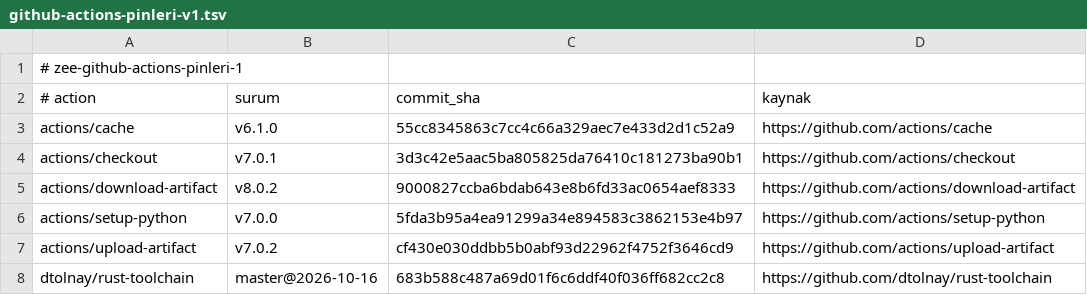
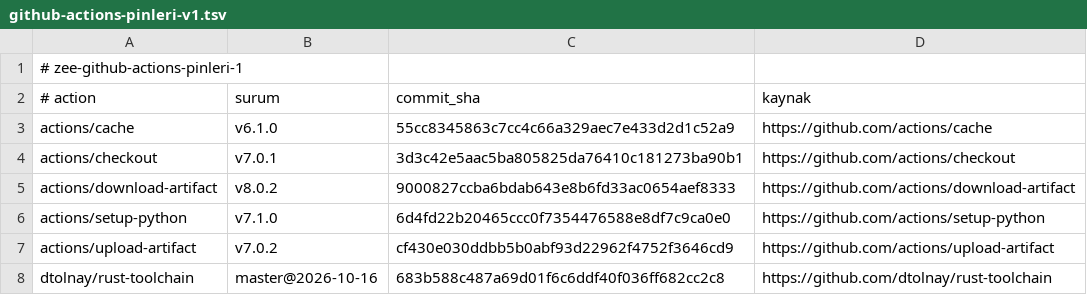
Before and after one commit to merbay-erp/zee, a TSV file: docs/github-actions-pinleri-v1.tsv, drawn as a sheet.

```diff
--- a/docs/github-actions-pinleri-v1.tsv
+++ b/docs/github-actions-pinleri-v1.tsv
@@ -5,3 +5,3 @@ actions/checkout	v7.0.1	3d3c42e5aac5ba805825da76410c181273ba90b1	https://github.
 actions/download-artifact	v8.0.2	9000827ccba6bdab643e8b6fd33ac0654aef8333	https://github.com/actions/download-artifact
-actions/setup-python	v7.0.0	5fda3b95a4ea91299a34e894583c3862153e4b97	https://github.com/actions/setup-python
+actions/setup-python	v7.1.0	6d4fd22b20465ccc0f7354476588e8df7c9ca0e0	https://github.com/actions/setup-python
 actions/upload-artifact	v7.0.2	cf430e030ddbb5b0abf93d22962f4752f3646cd9	https://github.com/actions/upload-artifact
```
Also changed, not shown: 2 other files.
